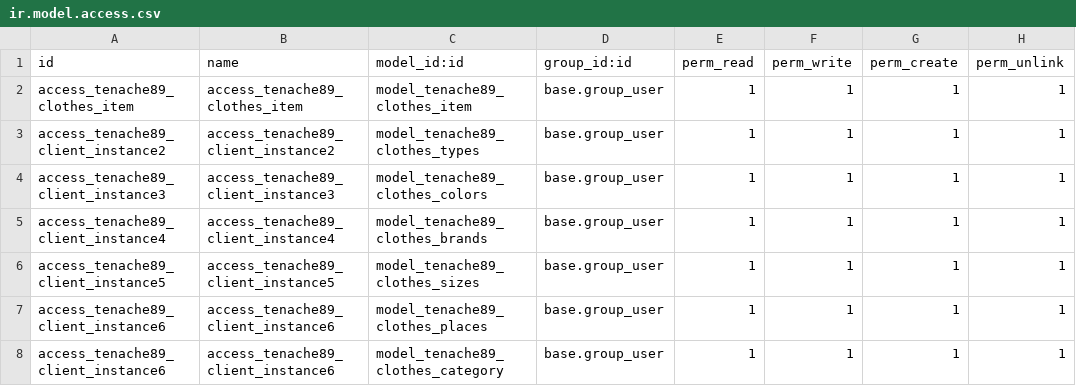
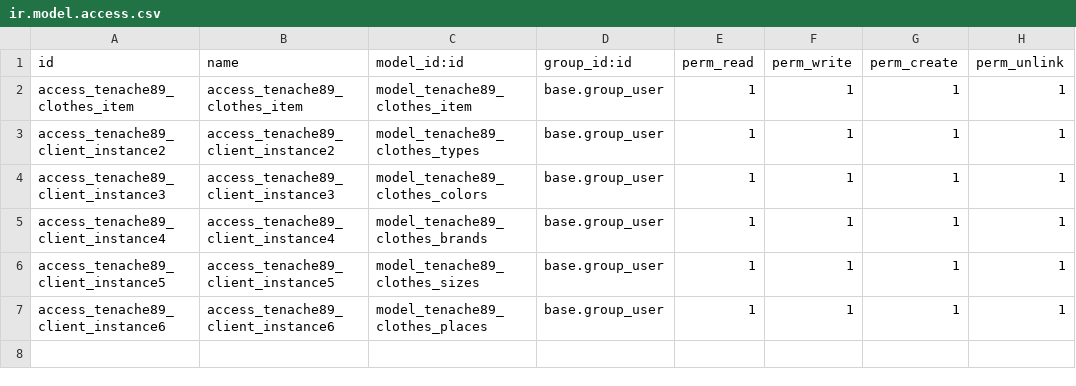
Before and after one commit to tenache/Orden_de_lavado, a CSV file: security/ir.model.access.csv, drawn as a sheet.

```diff
--- a/security/ir.model.access.csv
+++ b/security/ir.model.access.csv
@@ -7,2 +7 @@ access_tenache89_client_instance5,access_tenache89_client_instance5,model_tenach
 access_tenache89_client_instance6,access_tenache89_client_instance6,model_tenache89_clothes_places,base.group_user,1,1,1,1
-access_tenache89_client_instance6,access_tenache89_client_instance6,model_tenache89_clothes_category,base.group_user,1,1,1,1
```
Also changed, not shown: 7 other files.
